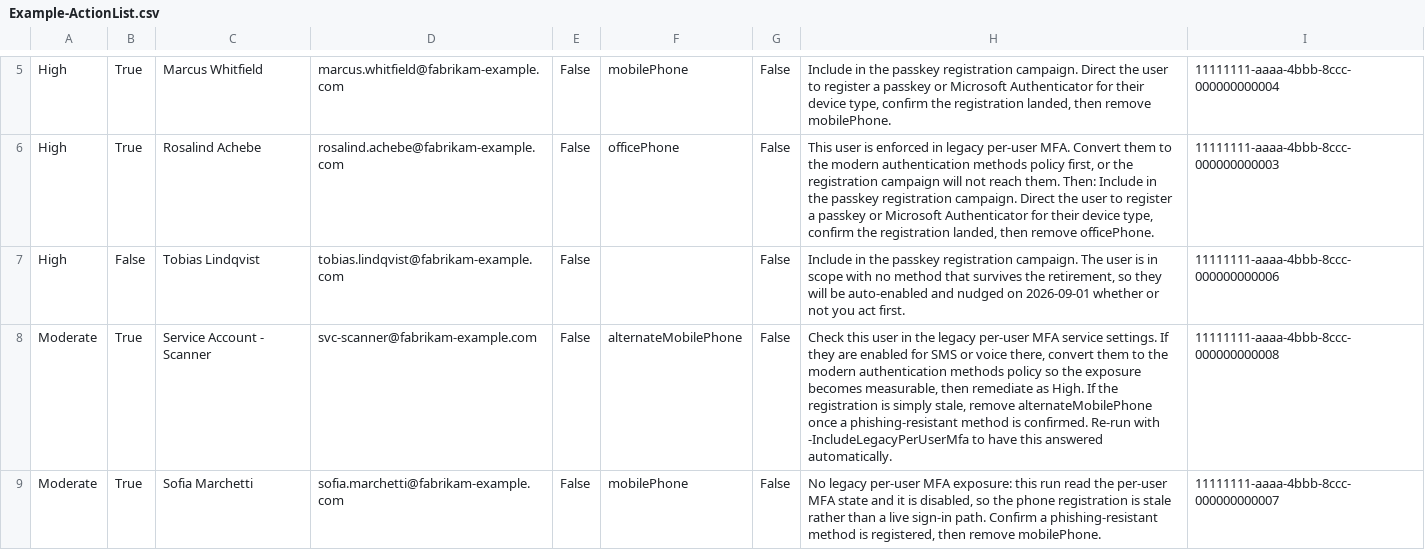
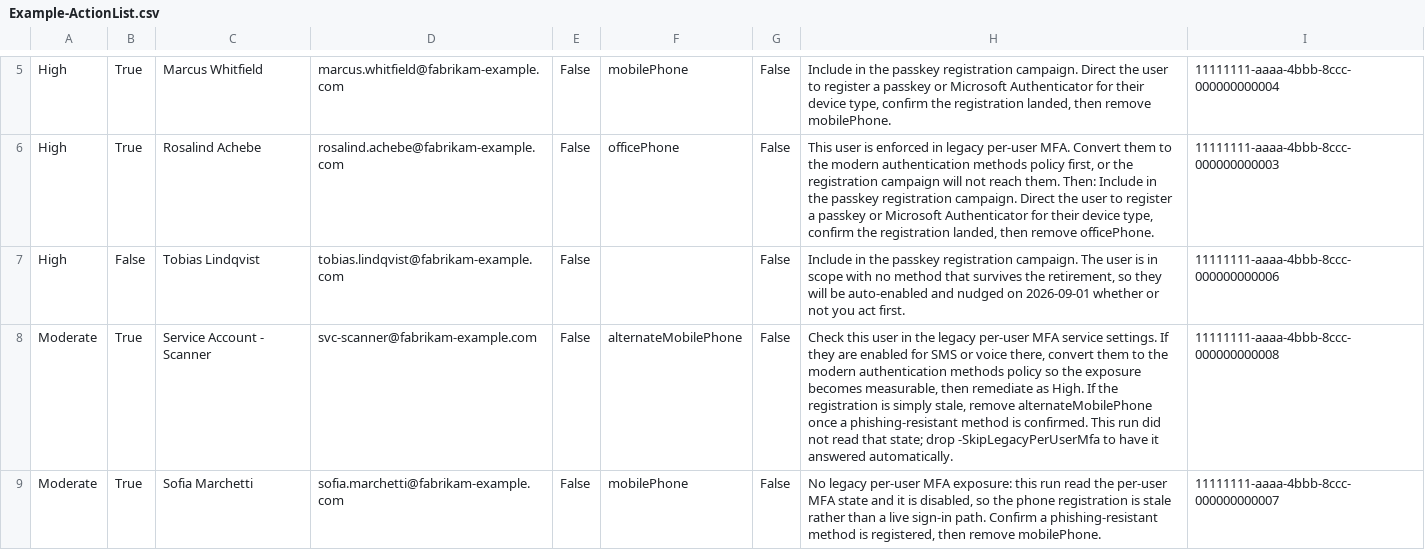
Before and after one commit to Blackvectra/entra-passkey-readiness, a CSV file: examples/Example-ActionList.csv, drawn as a sheet; only a part is shown, gaps mark what is left out.

```diff
--- a/examples/Example-ActionList.csv
+++ b/examples/Example-ActionList.csv
@@ -7,3 +7,3 @@
 "High","False","Tobias Lindqvist","tobias.lindqvist@fabrikam-example.com","False","","False","Include in the passkey registration campaign. The user is in scope with no method that survives the retirement, so they will be auto-enabled and nudged on 2026-09-01 whether or not you act first.","11111111-aaaa-4bbb-8ccc-000000000006"
-"Moderate","True","Service Account - Scanner","svc-scanner@fabrikam-example.com","False","alternateMobilePhone","False","Check this user in the legacy per-user MFA service settings. If they are enabled for SMS or voice there, convert them to the modern authentication methods policy so the exposure becomes measurable, then remediate as High. If the registration is simply stale, remove alternateMobilePhone once a phishing-resistant method is confirmed. Re-run with -IncludeLegacyPerUserMfa to have this answered automatically.","11111111-aaaa-4bbb-8ccc-000000000008"
+"Moderate","True","Service Account - Scanner","svc-scanner@fabrikam-example.com","False","alternateMobilePhone","False","Check this user in the legacy per-user MFA service settings. If they are enabled for SMS or voice there, convert them to the modern authentication methods policy so the exposure becomes measurable, then remediate as High. If the registration is simply stale, remove alternateMobilePhone once a phishing-resistant method is confirmed. This run did not read that state; drop -SkipLegacyPerUserMfa to have it answered automatically.","11111111-aaaa-4bbb-8ccc-000000000008"
 "Moderate","True","Sofia Marchetti","sofia.marchetti@fabrikam-example.com","False","mobilePhone","False","No legacy per-user MFA exposure: this run read the per-user MFA state and it is disabled, so the phone registration is stale rather than a live sign-in path. Confirm a phishing-resistant method is registered, then remove mobilePhone.","11111111-aaaa-4bbb-8ccc-000000000007"
```
Also changed, not shown: examples/Example-MigrationImpact.csv, 12 other files.
